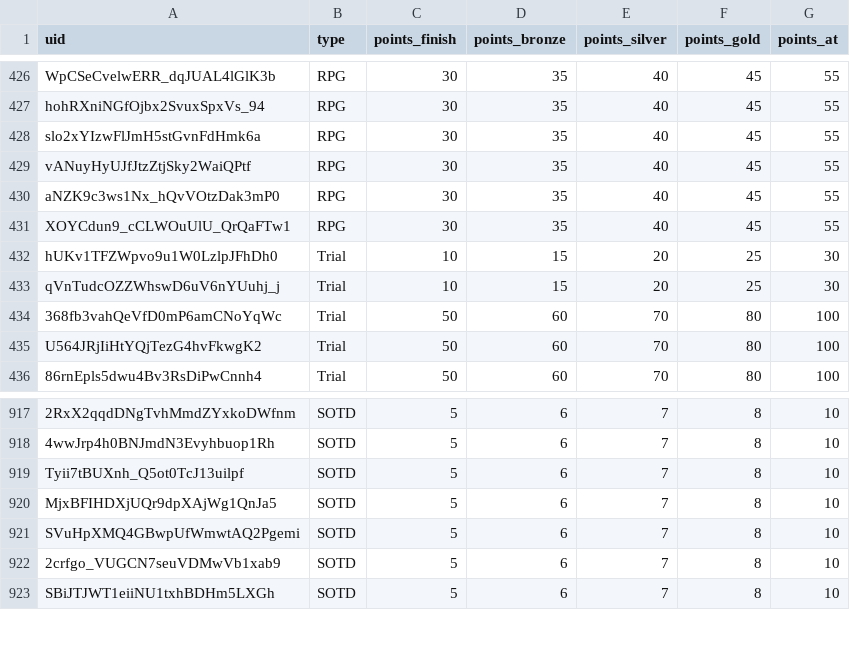
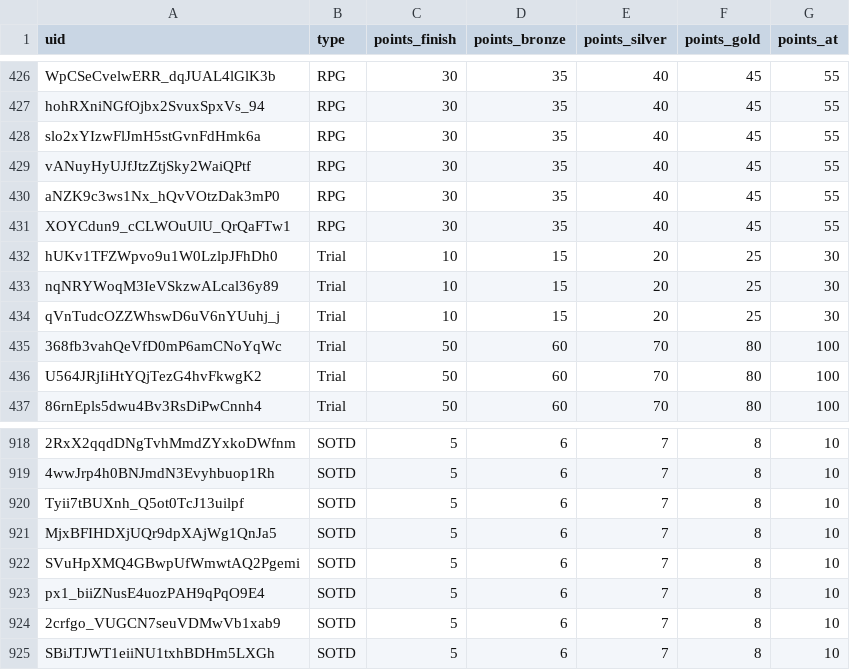
Before and after one commit to spl1nes/tmrank, a CSV file: maps.csv, drawn as a sheet; only a part is shown, gaps mark what is left out; the diff names each change by its address in the sheet, - before the commit and + after, or states it on an @@ line.

Commit message:
Update maps.csv

```diff
--- a/maps.csv
+++ b/maps.csv
+row 433: nqNRYWoqM3IeVSkzwALcal36y89 | Trial | 10 | 15 | 20 | 25 | 30
+row 923: px1_biiZNusE4uozPAH9qPqO9E4 | SOTD | 5 | 6 | 7 | 8 | 10
```
